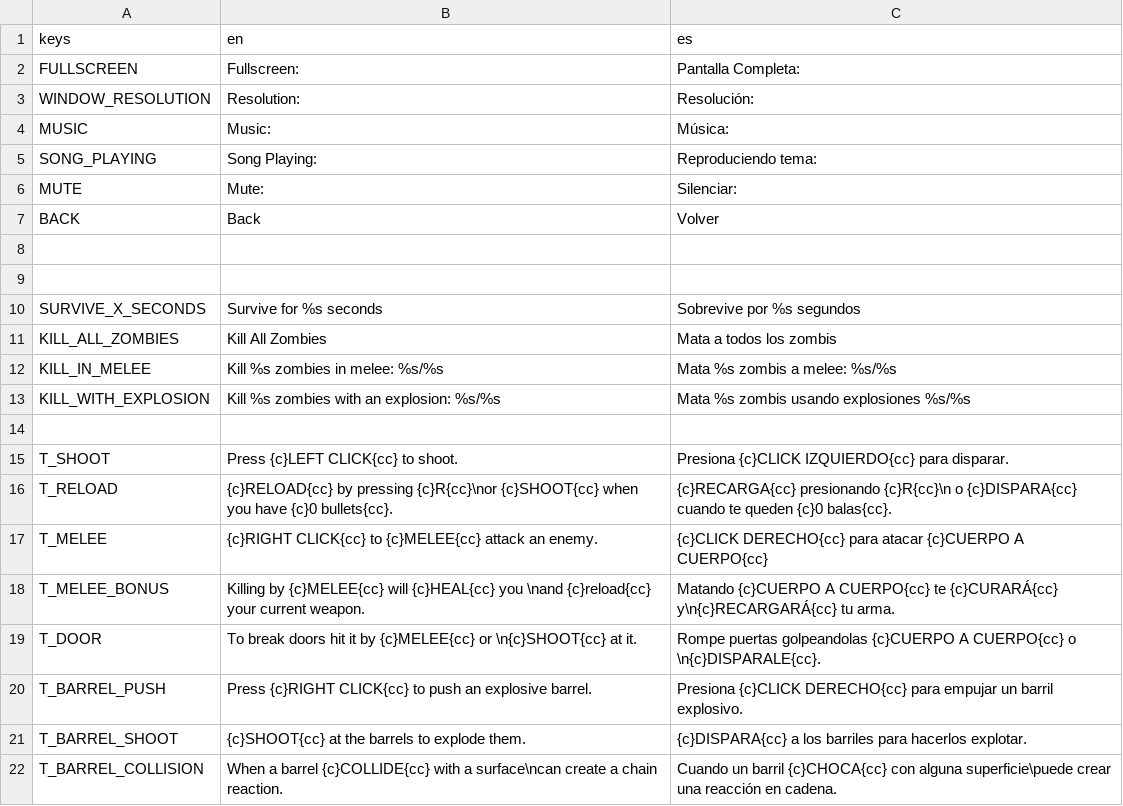
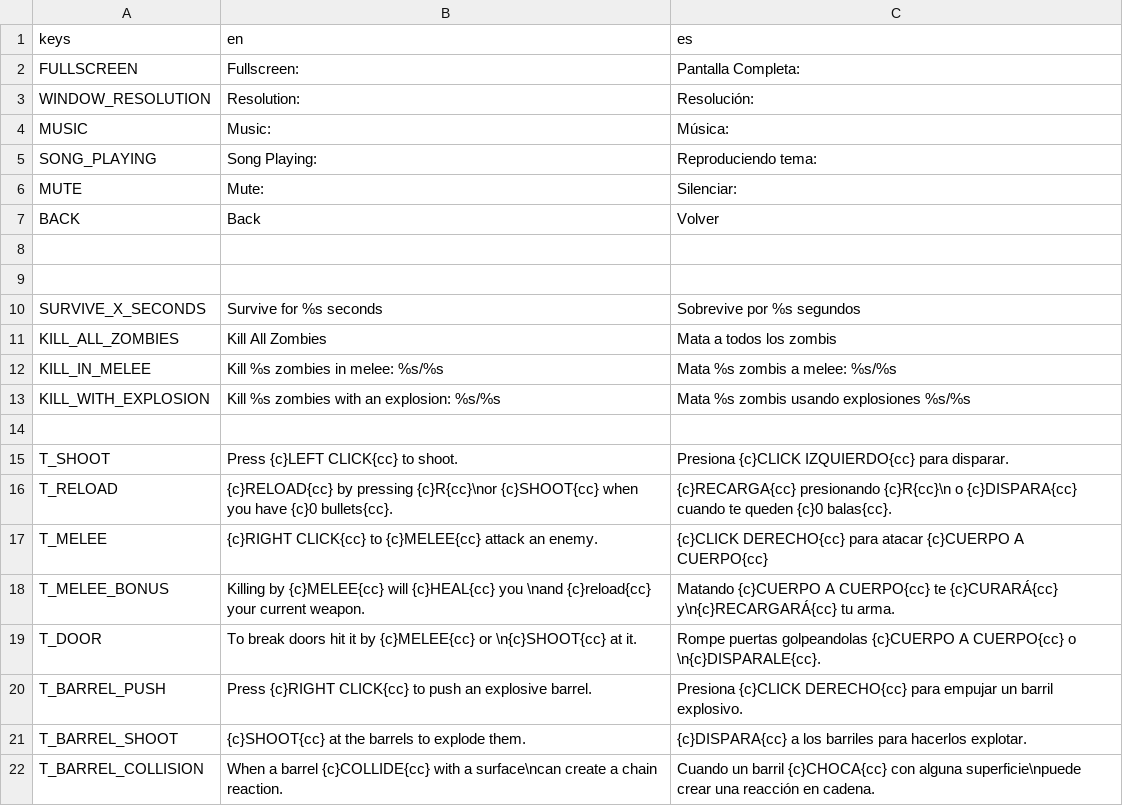
Before and after one commit to Lucasdelpiero/TopDownShooter, a CSV file: HUD/translation.csv, drawn as a sheet.

```diff
--- a/HUD/translation.csv
+++ b/HUD/translation.csv
@@ -21,3 +21,3 @@ T_BARREL_PUSH,Press {c}RIGHT CLICK{cc} to push an explosive barrel.,Presiona {c}
 T_BARREL_SHOOT,{c}SHOOT{cc} at the barrels to explode them.,{c}DISPARA{cc} a los barriles para hacerlos explotar.
-T_BARREL_COLLISION,"When a barrel {c}COLLIDE{cc} with a surface\ncan create a chain reaction.
-",Cuando un barril {c}CHOCA{cc} con alguna superficie\puede crear una reacción en cadena.
+T_BARREL_COLLISION,"When a barrel {c}COLLIDE{cc} with a surface\ncan create a chain reaction.
+",Cuando un barril {c}CHOCA{cc} con alguna superficie\npuede crear una reacción en cadena.
```
Also changed, not shown: 3 other files.
